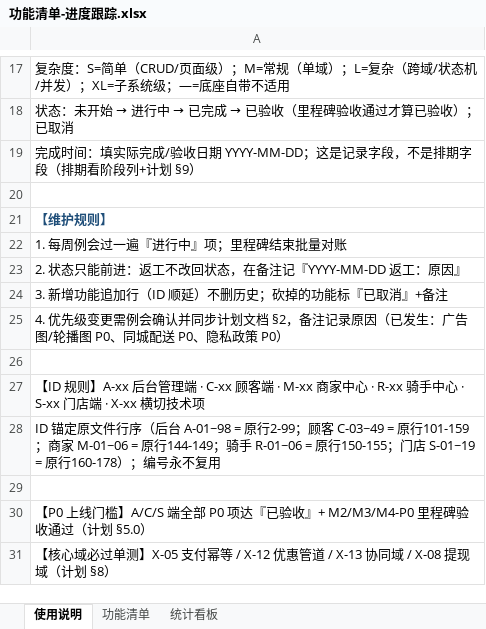
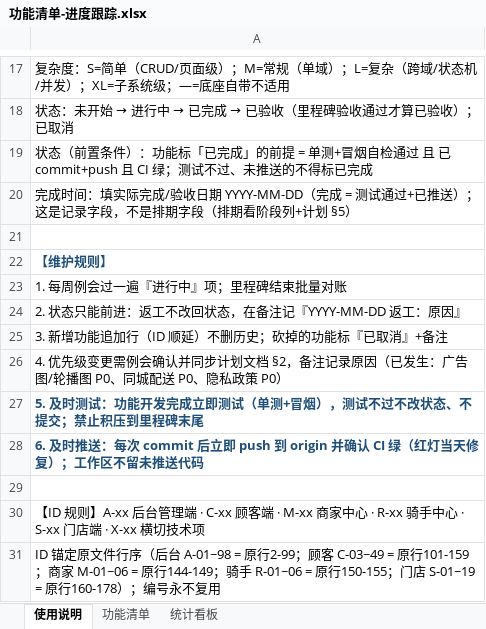
Before and after one commit to jarvanh/eshop, an Excel workbook: docs/功能清单-进度跟踪.xlsx, sheet 使用说明, drawn as a sheet; only a part is shown, gaps mark what is left out; the shorter side is filled out with more unchanged rows; values as stored, in another font and other column widths than the file's, no borders; the diff names each change by its address in the sheet, - before the commit and + after, or states it on an @@ line.

```diff
--- a/docs/功能清单-进度跟踪.xlsx (sheet 使用说明)
+++ b/docs/功能清单-进度跟踪.xlsx (sheet 使用说明)
-A19: 完成时间：填实际完成/验收日期 YYYY-MM-DD；这是记录字段，不是排期字段（排期看阶段列+计划 §9）
+A19: 状态（前置条件）：功能标「已完成」的前提 = 单测+冒烟自检通过 且 已 commit+push 且 CI 绿；测试不过、未推送的不得标已完成
+row 20: 完成时间：填实际完成/验收日期 YYYY-MM-DD（完成 = 测试通过+已推送）；这是记录字段，不是排期字段（排期看阶段列+计划 §5）
+row 27: 5. 及时测试：功能开发完成立即测试（单测+冒烟），测试不过不改状态、不提交；禁止积压到里程碑末尾
+row 28: 6. 及时推送：每次 commit 后立即 push 到 origin 并确认 CI 绿（红灯当天修复）；工作区不留未推送代码
```
Also changed, not shown: 1 other file.
